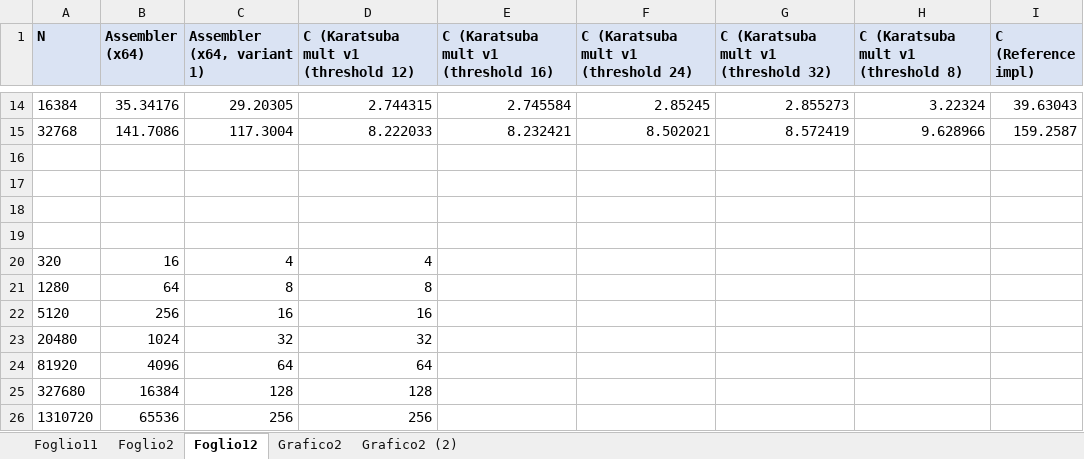
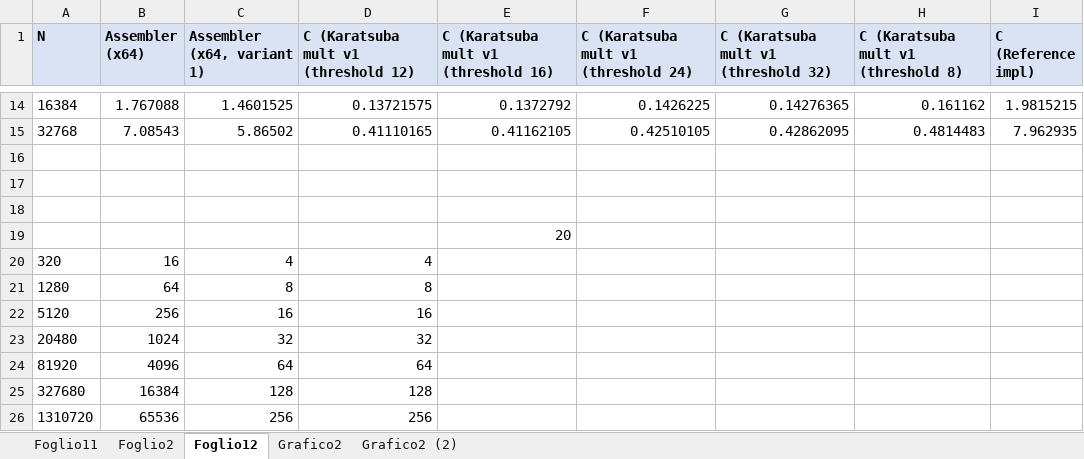
Before and after one commit to andreasimonassi/bigint, an Excel workbook: dati karatsuba.xlsx, sheet Foglio12, drawn as a sheet; only a part is shown, gaps mark what is left out; values as stored, in another font and other column widths than the file's, no borders; the diff covers the shown part only; the diff names each change by its address in the sheet, - before the commit and + after, or states it on an @@ line.

Commit message:
karatsuba improved and new statistics metadata collected

```diff
--- a/dati karatsuba.xlsx (sheet Foglio12)
+++ b/dati karatsuba.xlsx (sheet Foglio12)
-B14 (Assembler (x64)): 35.34176
+B14 (Assembler (x64)): 1.767088
-C14 (Assembler (x64, variant 1)): 29.20305
+C14 (Assembler (x64, variant 1)): 1.4601525
-D14: 2.744315
+D14: 0.13721575
-E14: 2.745584
+E14: 0.1372792
-F14: 2.85245
+F14: 0.1426225
-G14: 2.855273
+G14: 0.14276365
-H14: 3.22324
+H14: 0.161162
-I14 (C (Reference impl)): 39.63043
+I14 (C (Reference impl)): 1.9815215
-B15 (Assembler (x64)): 141.7086
+B15 (Assembler (x64)): 7.08543
-C15 (Assembler (x64, variant 1)): 117.3004
+C15 (Assembler (x64, variant 1)): 5.86502
-D15: 8.222033
+D15: 0.41110165
-E15: 8.232421
+E15: 0.41162105
-F15: 8.502021
+F15: 0.42510105
-G15: 8.572419
+G15: 0.42862095
-H15: 9.628966
+H15: 0.4814483
-I15 (C (Reference impl)): 159.2587
+I15 (C (Reference impl)): 7.962935
-E19: (empty)
+E19: 20
```
Also changed, not shown: 96 edited cells elsewhere in this sheet, charts or pictures, 13 other files.
